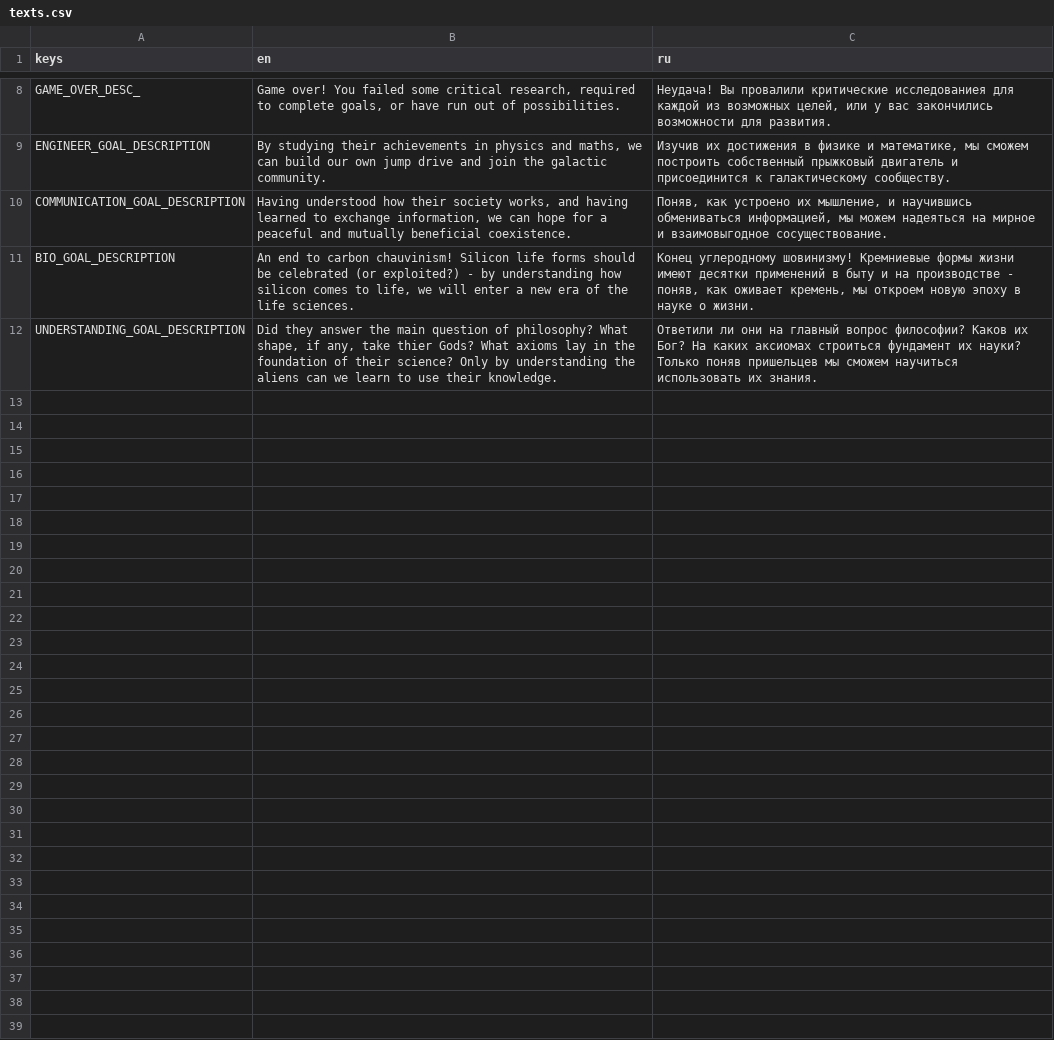
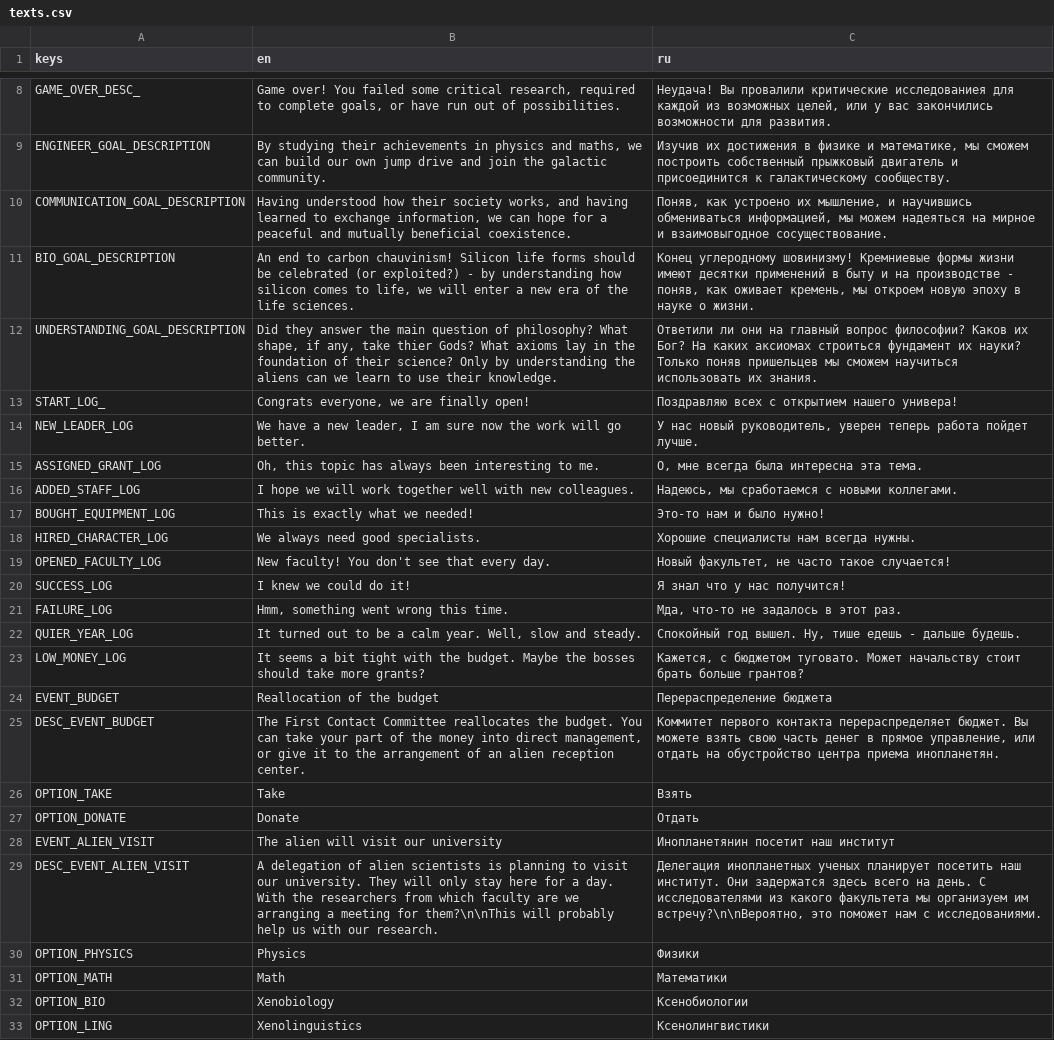
Before and after one commit to VoidDruid/GameOff2021, a CSV file: gamedata/translations/texts.csv, drawn as a sheet; only a part is shown, gaps mark what is left out; the diff covers the shown part only.

```diff
--- a/gamedata/translations/texts.csv
+++ b/gamedata/translations/texts.csv
@@ -12 +14,22 @@ BIO_GOAL_DESCRIPTION,"An end to carbon chauvinism! Silicon life forms should be
 UNDERSTANDING_GOAL_DESCRIPTION,"Did they answer the main question of philosophy? What shape, if any, take thier Gods? What axioms lay in the foundation of their science? Only by understanding the aliens can we learn to use their knowledge.",Ответили ли они на главный вопрос философии? Каков их Бог? На каких аксиомах строиться фундамент их науки? Только поняв пришельцев мы сможем научиться использовать их знания.
+START_LOG_,"Congrats everyone, we are finally open!",Поздравляю всех с открытием нашего универа!
+NEW_LEADER_LOG,"We have a new leader, I am sure now the work will go better.","У нас новый руководитель, уверен теперь работа пойдет лучше."
+ASSIGNED_GRANT_LOG,"Oh, this topic has always been interesting to me.","О, мне всегда была интересна эта тема."
+ADDED_STAFF_LOG,I hope we will work together well with new colleagues.,"Надеюсь, мы сработаемся с новыми коллегами."
+BOUGHT_EQUIPMENT_LOG,This is exactly what we needed!,Это-то нам и было нужно!
+HIRED_CHARACTER_LOG,We always need good specialists.,Хорошие специалисты нам всегда нужны.
+OPENED_FACULTY_LOG,New faculty! You don't see that every day.,"Новый факультет, не часто такое случается!"
+SUCCESS_LOG,I knew we could do it!,Я знал что у нас получится!
+FAILURE_LOG,"Hmm, something went wrong this time.","Мда, что-то не задалось в этот раз."
+QUIER_YEAR_LOG,"It turned out to be a calm year. Well, slow and steady.","Спокойный год вышел. Ну, тише едешь - дальше будешь."
+LOW_MONEY_LOG,It seems a bit tight with the budget. Maybe the bosses should take more grants?,"Кажется, с бюджетом туговато. Может начальству стоит брать больше грантов?"
+EVENT_BUDGET,Reallocation of the budget,Перераспределение бюджета
+DESC_EVENT_BUDGET,"The First Contact Committee reallocates the budget. You can take your part of the money into direct management, or give it to the arrangement of an alien reception center.","Коммитет первого контакта перераспределяет бюджет. Вы можете взять свою часть денег в прямое управление, или отдать на обустройство центра приема инопланетян."
+OPTION_TAKE,Take,Взять
+OPTION_DONATE,Donate,Отдать
+EVENT_ALIEN_VISIT,The alien will visit our university,Инопланетянин посетит наш институт
+DESC_EVENT_ALIEN_VISIT,A delegation of alien scientists is planning to visit our university. They will only stay here for a day. With the researchers from which faculty are we arranging a meeting for them?\n\nThis will probably help us with our research.,"Делегация инопланетных ученых планирует посетить наш институт. Они задержатся здесь всего на день. С исследователями из какого факультета мы организуем им встречу?\n\nВероятно, это поможет нам с исследованиями."
+OPTION_PHYSICS,Physics,Физики
+OPTION_MATH,Math,Математики
+OPTION_BIO,Xenobiology,Ксенобиологии
+OPTION_LING,Xenolinguistics,Ксенолингвистики
```
Also changed, not shown: 8 edited cells elsewhere in this file, 45 other files.
